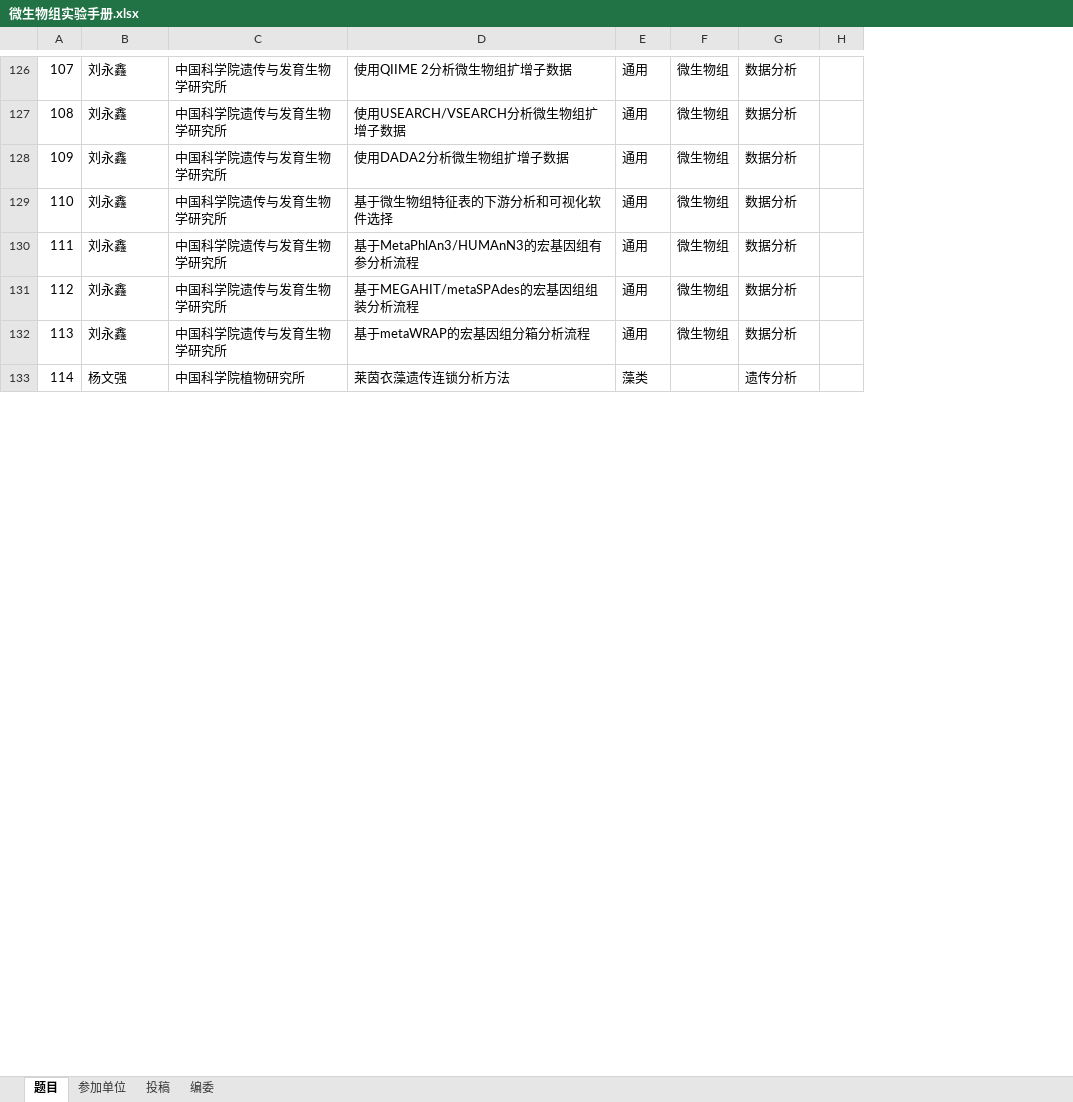
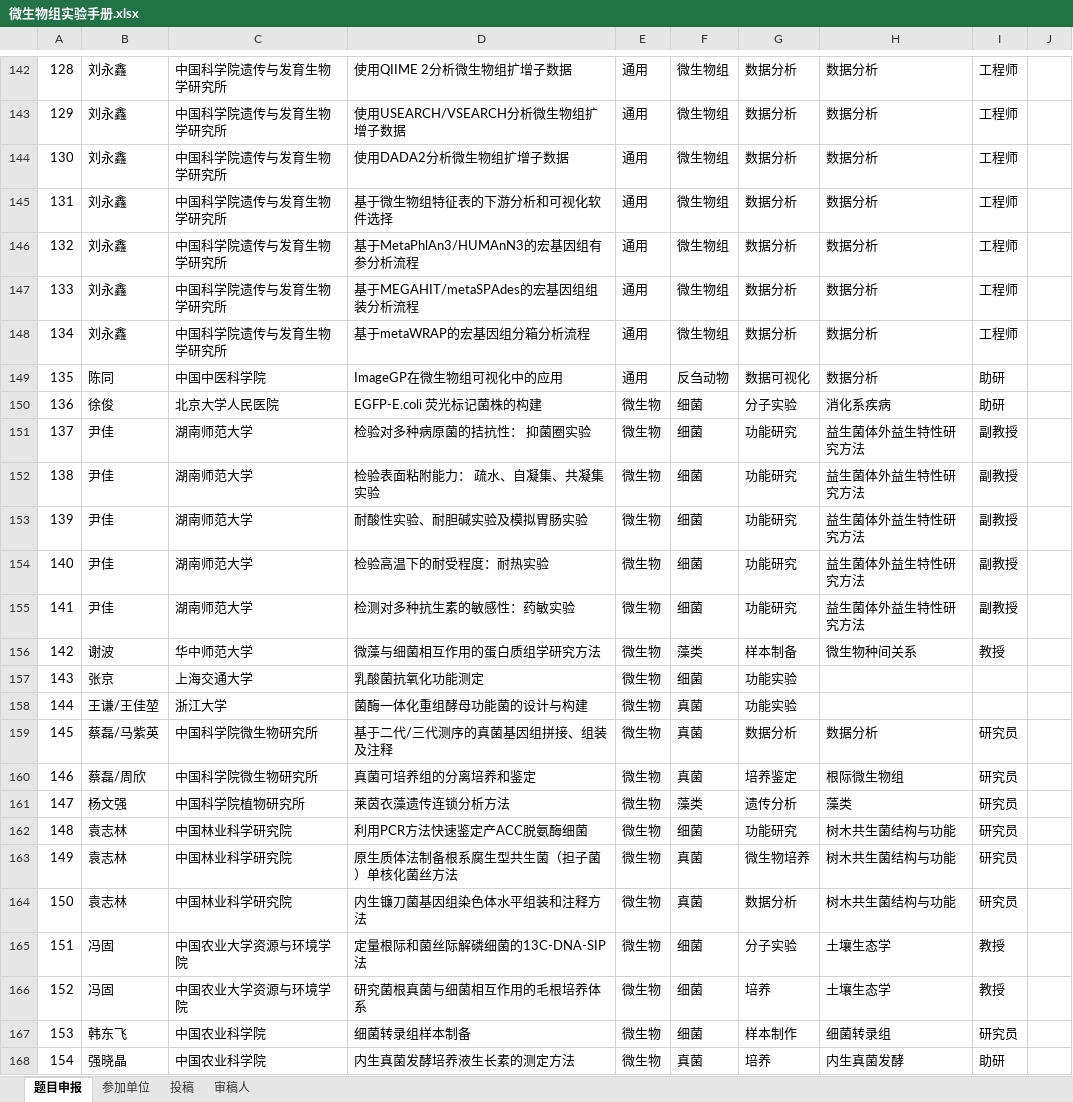
Before and after one commit to YongxinLiu/MicrobiomeProtocol, an Excel workbook: Manuscript/微生物组实验手册.xlsx, sheet 题目申报, drawn as a sheet; only a part is shown, gaps mark what is left out; values as stored, in another font and other column widths than the file's, no borders; addresses are those after the commit; the diff covers the shown part only; the diff names each change by its address in the sheet, - before the commit and + after, or states it on an @@ line.

```diff
--- a/Manuscript/微生物组实验手册.xlsx (sheet 题目申报)
+++ b/Manuscript/微生物组实验手册.xlsx (sheet 题目申报)
-sheet tab: 题目
+sheet tab: 题目申报
-sheet tab: 编委
+sheet tab: 审稿人
+column H, rows 142-148: all 数据分析; row 161: 藻类
+column I, rows 142-148: all 工程师; row 161: 研究员
@@ column A renumbered between rows 12 and 207 @@
+row 149: 135 | 陈同 | 中国中医科学院 | ImageGP在微生物组可视化中的应用 | 通用 | 反刍动物 | 数据可视化 | 数据分析 | 助研
+row 150: 136 | 徐俊 | 北京大学人民医院 | EGFP-E.coli 荧光标记菌株的构建 | 微生物 | 细菌 | 分子实验 | 消化系疾病 | 助研
+row 151: 137 | 尹佳 | 湖南师范大学 | 检验对多种病原菌的拮抗性： 抑菌圈实验 | 微生物 | 细菌 | 功能研究 | 益生菌体外益生特性研究方法 | 副教授
+row 152: 138 | 尹佳 | 湖南师范大学 | 检验表面粘附能力： 疏水、自凝集、共凝集实验 | 微生物 | 细菌 | 功能研究 | 益生菌体外益生特性研究方法 | 副教授
+row 153: 139 | 尹佳 | 湖南师范大学 | 耐酸性实验、耐胆碱实验及模拟胃肠实验 | 微生物 | 细菌 | 功能研究 | 益生菌体外益生特性研究方法 | 副教授
+row 154: 140 | 尹佳 | 湖南师范大学 | 检验高温下的耐受程度：耐热实验 | 微生物 | 细菌 | 功能研究 | 益生菌体外益生特性研究方法 | 副教授
+row 155: 141 | 尹佳 | 湖南师范大学 | 检测对多种抗生素的敏感性：药敏实验 | 微生物 | 细菌 | 功能研究 | 益生菌体外益生特性研究方法 | 副教授
+row 156: 142 | 谢波 | 华中师范大学 | 微藻与细菌相互作用的蛋白质组学研究方法 | 微生物 | 藻类 | 样本制备 | 微生物种间关系 | 教授
+row 157: 143 | 张京 | 上海交通大学 | 乳酸菌抗氧化功能测定 | 微生物 | 细菌 | 功能实验
+row 158: 144 | 王谦/王佳堃 | 浙江大学 | 菌酶一体化重组酵母功能菌的设计与构建 | 微生物 | 真菌 | 功能实验
+row 159: 145 | 蔡磊/马紫英 | 中国科学院微生物研究所 | 基于二代/三代测序的真菌基因组拼接、组装及注释 | 微生物 | 真菌 | 数据分析 | 数据分析 | 研究员
+row 160: 146 | 蔡磊/周欣 | 中国科学院微生物研究所 | 真菌可培养组的分离培养和鉴定 | 微生物 | 真菌 | 培养鉴定 | 根际微生物组 | 研究员
-E161: 藻类
+E161: 微生物
-F161: (empty)
+F161: 藻类
+row 162: 148 | 袁志林 | 中国林业科学研究院 | 利用PCR方法快速鉴定产ACC脱氨酶细菌 | 微生物 | 细菌 | 功能研究 | 树木共生菌结构与功能 | 研究员
+row 163: 149 | 袁志林 | 中国林业科学研究院 | 原生质体法制备根系腐生型共生菌（担子菌）单核化菌丝方法 | 微生物 | 真菌 | 微生物培养 | 树木共生菌结构与功能 | 研究员
+row 164: 150 | 袁志林 | 中国林业科学研究院 | 内生镰刀菌基因组染色体水平组装和注释方法 | 微生物 | 真菌 | 数据分析 | 树木共生菌结构与功能 | 研究员
+row 165: 151 | 冯固 | 中国农业大学资源与环境学院 | 定量根际和菌丝际解磷细菌的13C-DNA-SIP法 | 微生物 | 细菌 | 分子实验 | 土壤生态学 | 教授
+row 166: 152 | 冯固 | 中国农业大学资源与环境学院 | 研究菌根真菌与细菌相互作用的毛根培养体系 | 微生物 | 细菌 | 培养 | 土壤生态学 | 教授
+row 167: 153 | 韩东飞 | 中国农业科学院 | 细菌转录组样本制备 | 微生物 | 细菌 | 样本制作 | 细菌转录组 | 研究员
+row 168: 154 | 强晓晶 | 中国农业科学院 | 内生真菌发酵培养液生长素的测定方法 | 微生物 | 真菌 | 培养 | 内生真菌发酵 | 助研
```
Also changed, not shown: 74 added rows, 49 removed rows, 45 moved rows and 43 edited cells elsewhere in this sheet, sheet 投稿, sheet 参加单位, charts or pictures, 28 other files.
